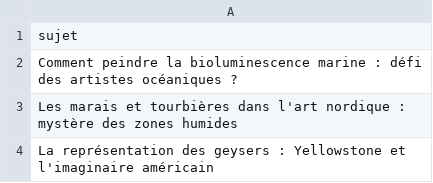
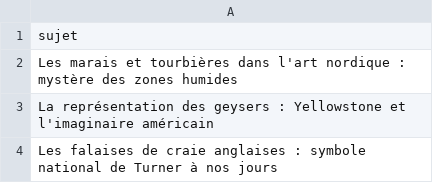
Before and after one commit to Metalosmose21/Nature-1-, a CSV file: sujets.csv, drawn as a sheet; only a part is shown; the shorter side is filled out with more unchanged rows.

```diff
--- a/sujets.csv
+++ b/sujets.csv
@@ -1,3 +1,2 @@
 sujet
-Comment peindre la bioluminescence marine : défi des artistes océaniques ?
 Les marais et tourbières dans l'art nordique : mystère des zones humides
```
Also changed, not shown: sujets_traites.csv.
